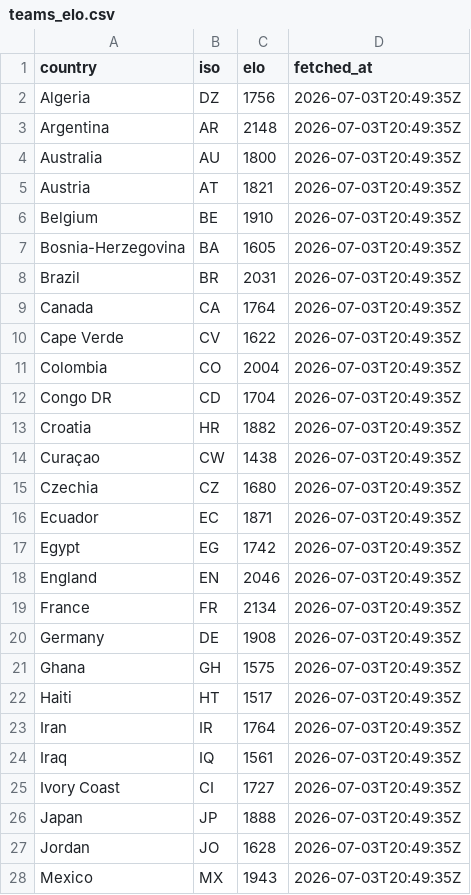
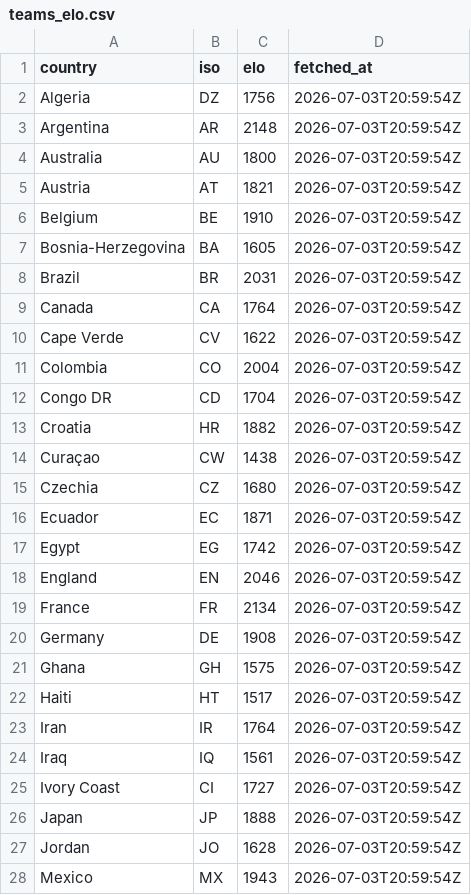
Before and after one commit to rjeans/wc2026-sweepstake, a CSV file: src/data/teams_elo.csv, drawn as a sheet; only a part is shown; the diff covers the shown part only.

```diff
--- a/src/data/teams_elo.csv
+++ b/src/data/teams_elo.csv
@@ -1,28 +1,28 @@
 country,iso,elo,fetched_at
-Algeria,DZ,1756,2026-07-03T20:49:35Z
-Argentina,AR,2148,2026-07-03T20:49:35Z
-Australia,AU,1800,2026-07-03T20:49:35Z
-Austria,AT,1821,2026-07-03T20:49:35Z
-Belgium,BE,1910,2026-07-03T20:49:35Z
-Bosnia-Herzegovina,BA,1605,2026-07-03T20:49:35Z
-Brazil,BR,2031,2026-07-03T20:49:35Z
-Canada,CA,1764,2026-07-03T20:49:35Z
-Cape Verde,CV,1622,2026-07-03T20:49:35Z
-Colombia,CO,2004,2026-07-03T20:49:35Z
-Congo DR,CD,1704,2026-07-03T20:49:35Z
-Croatia,HR,1882,2026-07-03T20:49:35Z
-Curaçao,CW,1438,2026-07-03T20:49:35Z
-Czechia,CZ,1680,2026-07-03T20:49:35Z
-Ecuador,EC,1871,2026-07-03T20:49:35Z
-Egypt,EG,1742,2026-07-03T20:49:35Z
-England,EN,2046,2026-07-03T20:49:35Z
-France,FR,2134,2026-07-03T20:49:35Z
-Germany,DE,1908,2026-07-03T20:49:35Z
-Ghana,GH,1575,2026-07-03T20:49:35Z
-Haiti,HT,1517,2026-07-03T20:49:35Z
-Iran,IR,1764,2026-07-03T20:49:35Z
-Iraq,IQ,1561,2026-07-03T20:49:35Z
-Ivory Coast,CI,1727,2026-07-03T20:49:35Z
-Japan,JP,1888,2026-07-03T20:49:35Z
-Jordan,JO,1628,2026-07-03T20:49:35Z
-Mexico,MX,1943,2026-07-03T20:49:35Z
+Algeria,DZ,1756,2026-07-03T20:59:54Z
+Argentina,AR,2148,2026-07-03T20:59:54Z
+Australia,AU,1800,2026-07-03T20:59:54Z
+Austria,AT,1821,2026-07-03T20:59:54Z
+Belgium,BE,1910,2026-07-03T20:59:54Z
+Bosnia-Herzegovina,BA,1605,2026-07-03T20:59:54Z
+Brazil,BR,2031,2026-07-03T20:59:54Z
+Canada,CA,1764,2026-07-03T20:59:54Z
+Cape Verde,CV,1622,2026-07-03T20:59:54Z
+Colombia,CO,2004,2026-07-03T20:59:54Z
+Congo DR,CD,1704,2026-07-03T20:59:54Z
+Croatia,HR,1882,2026-07-03T20:59:54Z
+Curaçao,CW,1438,2026-07-03T20:59:54Z
+Czechia,CZ,1680,2026-07-03T20:59:54Z
+Ecuador,EC,1871,2026-07-03T20:59:54Z
+Egypt,EG,1742,2026-07-03T20:59:54Z
+England,EN,2046,2026-07-03T20:59:54Z
+France,FR,2134,2026-07-03T20:59:54Z
+Germany,DE,1908,2026-07-03T20:59:54Z
+Ghana,GH,1575,2026-07-03T20:59:54Z
+Haiti,HT,1517,2026-07-03T20:59:54Z
+Iran,IR,1764,2026-07-03T20:59:54Z
+Iraq,IQ,1561,2026-07-03T20:59:54Z
+Ivory Coast,CI,1727,2026-07-03T20:59:54Z
+Japan,JP,1888,2026-07-03T20:59:54Z
+Jordan,JO,1628,2026-07-03T20:59:54Z
+Mexico,MX,1943,2026-07-03T20:59:54Z
```
Also changed, not shown: 21 edited cells elsewhere in this file, src/data/matches.csv, src/data/standings.csv, 2 other files.
